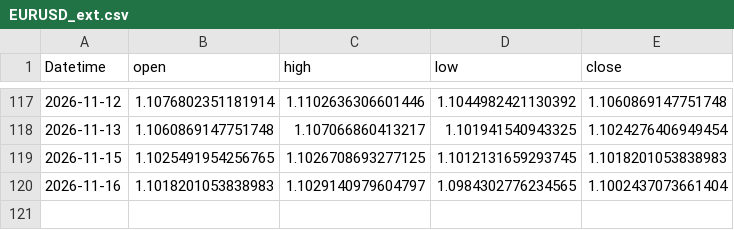
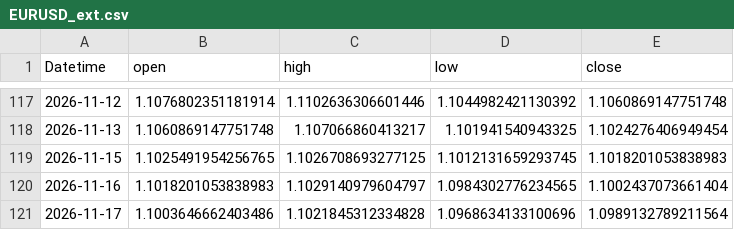
Before and after one commit to 971jawad/quant-lab-2, a CSV file: data/live/EURUSD_ext.csv, drawn as a sheet; only a part is shown, gaps mark what is left out.

```diff
--- a/data/live/EURUSD_ext.csv
+++ b/data/live/EURUSD_ext.csv
@@ -120 +120,2 @@ Datetime,open,high,low,close
 2026-11-16,1.1018201053838983,1.1029140979604797,1.0984302776234565,1.1002437073661404
+2026-11-17,1.1003646662403486,1.1021845312334828,1.0968634133100696,1.0989132789211564
```
Also changed, not shown: data/live/ES_ext.csv, data/live/JPXJPY_ext.csv, 7 other files.
